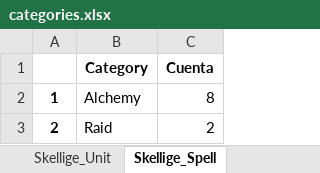
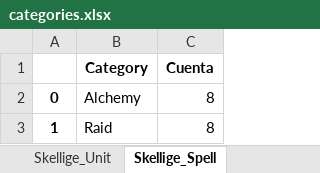
Before and after one commit to AlejandroSanzS/Gwent_Dashboard, an Excel workbook: data/categories.xlsx, sheet Skellige_Spell, drawn as a sheet; values as stored, in another font and other column widths than the file's, no borders; the diff names each change by its address in the sheet, - before the commit and + after, or states it on an @@ line.

```diff
--- a/data/categories.xlsx (sheet Skellige_Spell)
+++ b/data/categories.xlsx (sheet Skellige_Spell)
-A2: 1
+A2: 0
-A3: 2
+A3: 1
-C3 (Cuenta): 2
+C3 (Cuenta): 8
```
Also changed, not shown: sheet Monsters_Unit, sheet Skellige_Unit, sheet Northern Realms_Unit, sheet Syndicate_Unit, sheet Nilfgaard_Unit, sheet Neutral_Unit, 7 more sheets, data/abilities.xlsx, data/df_gwent.xlsx, 6 other files.
